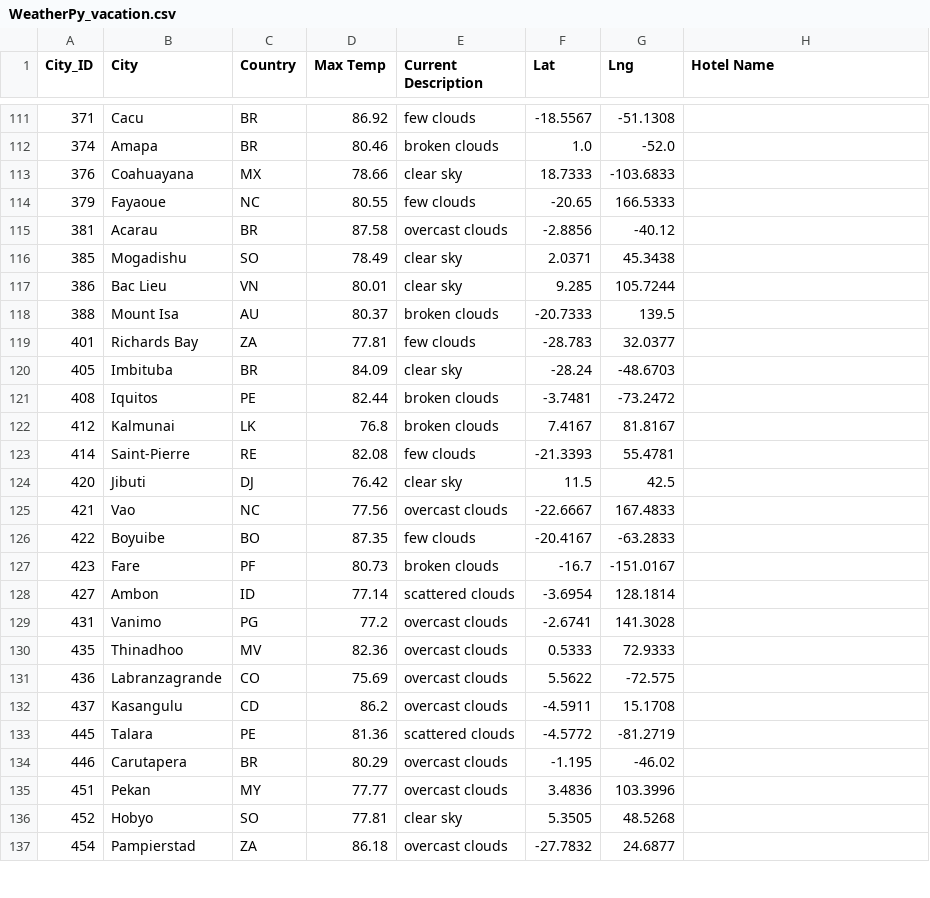
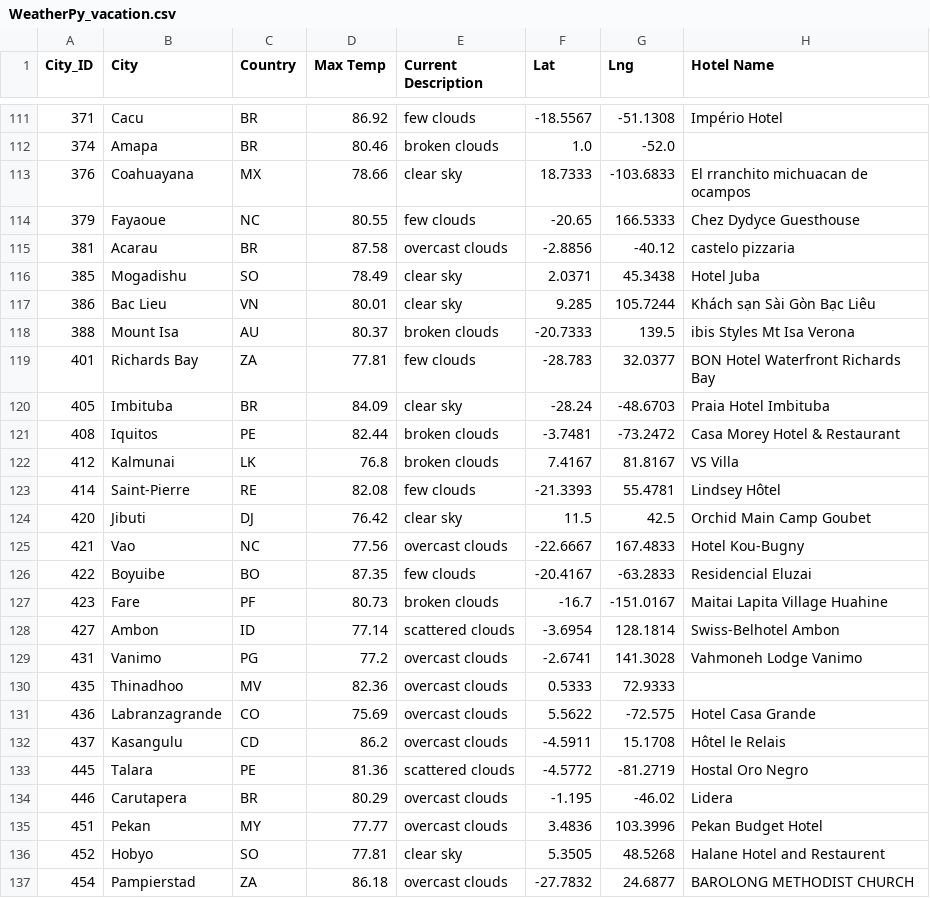
Before and after one commit to MStewart0218/World_Weather_Analysis, a CSV file: Vacation_Search/WeatherPy_vacation.csv, drawn as a sheet; only a part is shown, gaps mark what is left out; the diff covers the shown part only.

```diff
--- a/Vacation_Search/WeatherPy_vacation.csv
+++ b/Vacation_Search/WeatherPy_vacation.csv
@@ -111,27 +111,27 @@ City_ID,City,Country,Max Temp,Current Description,Lat,Lng,Hotel Name
-371,Cacu,BR,86.92,few clouds,-18.5567,-51.1308,
+371,Cacu,BR,86.92,few clouds,-18.5567,-51.1308,Império Hotel
 374,Amapa,BR,80.46,broken clouds,1.0,-52.0,
-376,Coahuayana,MX,78.66,clear sky,18.7333,-103.6833,
-379,Fayaoue,NC,80.55,few clouds,-20.65,166.5333,
-381,Acarau,BR,87.58,overcast clouds,-2.8856,-40.12,
-385,Mogadishu,SO,78.49,clear sky,2.0371,45.3438,
-386,Bac Lieu,VN,80.01,clear sky,9.285,105.7244,
-388,Mount Isa,AU,80.37,broken clouds,-20.7333,139.5,
-401,Richards Bay,ZA,77.81,few clouds,-28.783,32.0377,
-405,Imbituba,BR,84.09,clear sky,-28.24,-48.6703,
-408,Iquitos,PE,82.44,broken clouds,-3.7481,-73.2472,
-412,Kalmunai,LK,76.8,broken clouds,7.4167,81.8167,
-414,Saint-Pierre,RE,82.08,few clouds,-21.3393,55.4781,
-420,Jibuti,DJ,76.42,clear sky,11.5,42.5,
-421,Vao,NC,77.56,overcast clouds,-22.6667,167.4833,
-422,Boyuibe,BO,87.35,few clouds,-20.4167,-63.2833,
-423,Fare,PF,80.73,broken clouds,-16.7,-151.0167,
-427,Ambon,ID,77.14,scattered clouds,-3.6954,128.1814,
-431,Vanimo,PG,77.2,overcast clouds,-2.6741,141.3028,
+376,Coahuayana,MX,78.66,clear sky,18.7333,-103.6833,El rranchito michuacan de ocampos
+379,Fayaoue,NC,80.55,few clouds,-20.65,166.5333,Chez Dydyce Guesthouse
+381,Acarau,BR,87.58,overcast clouds,-2.8856,-40.12,castelo pizzaria
+385,Mogadishu,SO,78.49,clear sky,2.0371,45.3438,Hotel Juba
+386,Bac Lieu,VN,80.01,clear sky,9.285,105.7244,Khách sạn Sài Gòn Bạc Liêu
+388,Mount Isa,AU,80.37,broken clouds,-20.7333,139.5,ibis Styles Mt Isa Verona
+401,Richards Bay,ZA,77.81,few clouds,-28.783,32.0377,BON Hotel Waterfront Richards Bay
+405,Imbituba,BR,84.09,clear sky,-28.24,-48.6703,Praia Hotel Imbituba
+408,Iquitos,PE,82.44,broken clouds,-3.7481,-73.2472,Casa Morey Hotel & Restaurant
+412,Kalmunai,LK,76.8,broken clouds,7.4167,81.8167,VS Villa
+414,Saint-Pierre,RE,82.08,few clouds,-21.3393,55.4781,Lindsey Hôtel
+420,Jibuti,DJ,76.42,clear sky,11.5,42.5,Orchid Main Camp Goubet
+421,Vao,NC,77.56,overcast clouds,-22.6667,167.4833,Hotel Kou-Bugny
+422,Boyuibe,BO,87.35,few clouds,-20.4167,-63.2833,Residencial Eluzai
+423,Fare,PF,80.73,broken clouds,-16.7,-151.0167,Maitai Lapita Village Huahine
+427,Ambon,ID,77.14,scattered clouds,-3.6954,128.1814,Swiss-Belhotel Ambon
+431,Vanimo,PG,77.2,overcast clouds,-2.6741,141.3028,Vahmoneh Lodge Vanimo
 435,Thinadhoo,MV,82.36,overcast clouds,0.5333,72.9333,
-436,Labranzagrande,CO,75.69,overcast clouds,5.5622,-72.575,
-437,Kasangulu,CD,86.2,overcast clouds,-4.5911,15.1708,
-445,Talara,PE,81.36,scattered clouds,-4.5772,-81.2719,
-446,Carutapera,BR,80.29,overcast clouds,-1.195,-46.02,
-451,Pekan,MY,77.77,overcast clouds,3.4836,103.3996,
-452,Hobyo,SO,77.81,clear sky,5.3505,48.5268,
-454,Pampierstad,ZA,86.18,overcast clouds,-27.7832,24.6877,
+436,Labranzagrande,CO,75.69,overcast clouds,5.5622,-72.575,Hotel Casa Grande
+437,Kasangulu,CD,86.2,overcast clouds,-4.5911,15.1708,Hôtel le Relais
+445,Talara,PE,81.36,scattered clouds,-4.5772,-81.2719,Hostal Oro Negro
+446,Carutapera,BR,80.29,overcast clouds,-1.195,-46.02,Lidera
+451,Pekan,MY,77.77,overcast clouds,3.4836,103.3996,Pekan Budget Hotel
+452,Hobyo,SO,77.81,clear sky,5.3505,48.5268,Halane Hotel and Restaurent
+454,Pampierstad,ZA,86.18,overcast clouds,-27.7832,24.6877,BAROLONG METHODIST CHURCH
```
Also changed, not shown: 171 edited cells elsewhere in this file, Vacation_Itinerary/WeatherPy_vacation.csv, 2 other files.
